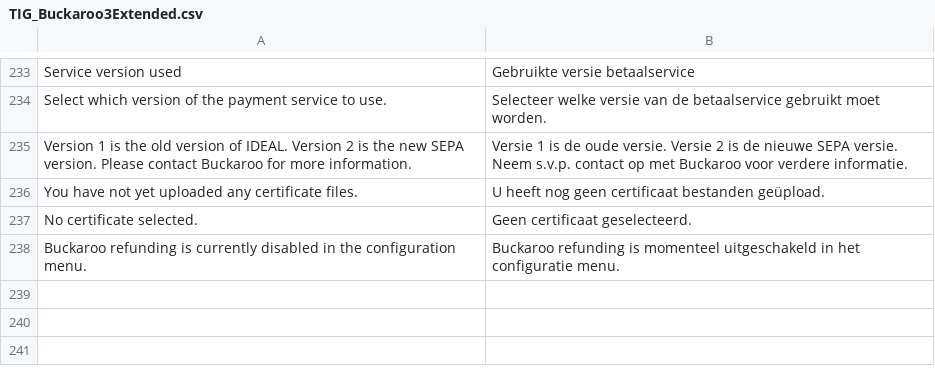
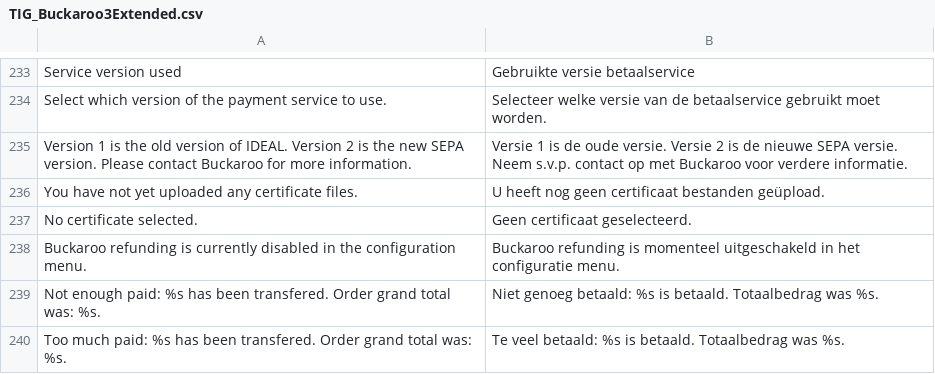
Before and after one commit to tdgroot/buckaroo-magento1, a CSV file: app/locale/nl_NL/TIG_Buckaroo3Extended.csv, drawn as a sheet; only a part is shown, gaps mark what is left out; the diff names each change by its address in the sheet, - before the commit and + after, or states it on an @@ line.

Commit message:
fixed several bugs from issue list

```diff
--- a/app/locale/nl_NL/TIG_Buckaroo3Extended.csv
+++ b/app/locale/nl_NL/TIG_Buckaroo3Extended.csv
+row 239: Not enough paid: %s has been transfered. Order grand total was: %s. | Niet genoeg betaald: %s is betaald. Totaalbedrag was %s.
+row 240: Too much paid: %s has been transfered. Order grand total was: %s. | Te veel betaald: %s is betaald. Totaalbedrag was %s.
```
Also changed, not shown: 2 other files.
